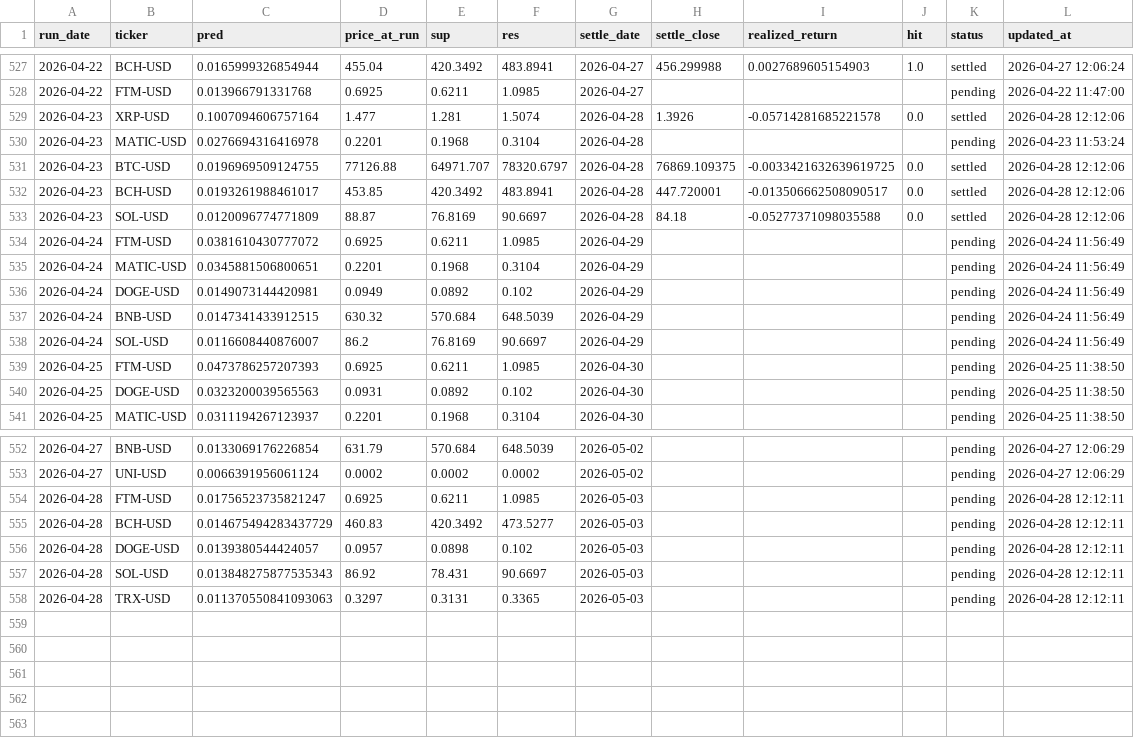
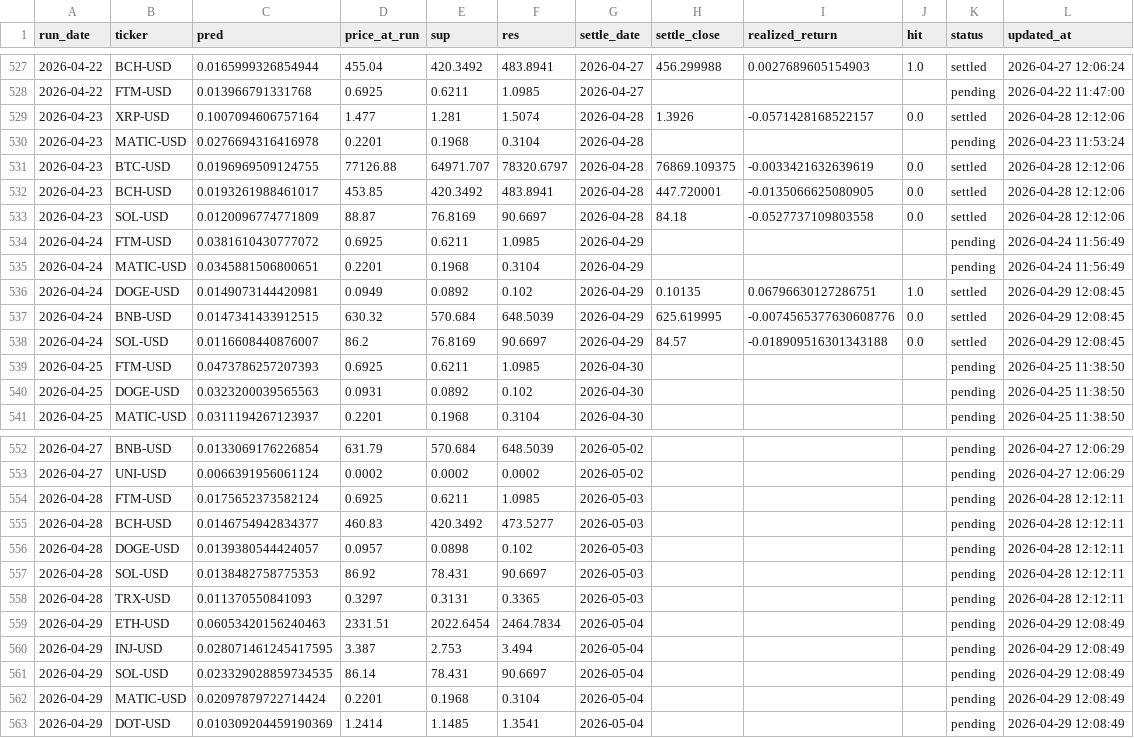
Before and after one commit to chehao0221/crypto-ai-forecast, a CSV file: crypto_history.csv, drawn as a sheet; only a part is shown, gaps mark what is left out.

```diff
--- a/crypto_history.csv
+++ b/crypto_history.csv
@@ -528,12 +528,12 @@ run_date,ticker,pred,price_at_run,sup,res,settle_date,settle_close,realized_retu
 2026-04-22,FTM-USD,0.013966791331768,0.6925,0.6211,1.0985,2026-04-27,,,,pending,2026-04-22 11:47:00
-2026-04-23,XRP-USD,0.1007094606757164,1.477,1.281,1.5074,2026-04-28,1.3926,-0.05714281685221578,0.0,settled,2026-04-28 12:12:06
+2026-04-23,XRP-USD,0.1007094606757164,1.477,1.281,1.5074,2026-04-28,1.3926,-0.0571428168522157,0.0,settled,2026-04-28 12:12:06
 2026-04-23,MATIC-USD,0.0276694316416978,0.2201,0.1968,0.3104,2026-04-28,,,,pending,2026-04-23 11:53:24
-2026-04-23,BTC-USD,0.0196969509124755,77126.88,64971.707,78320.6797,2026-04-28,76869.109375,-0.0033421632639619725,0.0,settled,2026-04-28 12:12:06
-2026-04-23,BCH-USD,0.0193261988461017,453.85,420.3492,483.8941,2026-04-28,447.720001,-0.013506662508090517,0.0,settled,2026-04-28 12:12:06
-2026-04-23,SOL-USD,0.0120096774771809,88.87,76.8169,90.6697,2026-04-28,84.18,-0.05277371098035588,0.0,settled,2026-04-28 12:12:06
+2026-04-23,BTC-USD,0.0196969509124755,77126.88,64971.707,78320.6797,2026-04-28,76869.109375,-0.0033421632639619,0.0,settled,2026-04-28 12:12:06
+2026-04-23,BCH-USD,0.0193261988461017,453.85,420.3492,483.8941,2026-04-28,447.720001,-0.0135066625080905,0.0,settled,2026-04-28 12:12:06
+2026-04-23,SOL-USD,0.0120096774771809,88.87,76.8169,90.6697,2026-04-28,84.18,-0.0527737109803558,0.0,settled,2026-04-28 12:12:06
 2026-04-24,FTM-USD,0.0381610430777072,0.6925,0.6211,1.0985,2026-04-29,,,,pending,2026-04-24 11:56:49
 2026-04-24,MATIC-USD,0.0345881506800651,0.2201,0.1968,0.3104,2026-04-29,,,,pending,2026-04-24 11:56:49
-2026-04-24,DOGE-USD,0.0149073144420981,0.0949,0.0892,0.102,2026-04-29,,,,pending,2026-04-24 11:56:49
-2026-04-24,BNB-USD,0.0147341433912515,630.32,570.684,648.5039,2026-04-29,,,,pending,2026-04-24 11:56:49
-2026-04-24,SOL-USD,0.0116608440876007,86.2,76.8169,90.6697,2026-04-29,,,,pending,2026-04-24 11:56:49
+2026-04-24,DOGE-USD,0.0149073144420981,0.0949,0.0892,0.102,2026-04-29,0.10135,0.06796630127286751,1.0,settled,2026-04-29 12:08:45
+2026-04-24,BNB-USD,0.0147341433912515,630.32,570.684,648.5039,2026-04-29,625.619995,-0.0074565377630608776,0.0,settled,2026-04-29 12:08:45
+2026-04-24,SOL-USD,0.0116608440876007,86.2,76.8169,90.6697,2026-04-29,84.57,-0.018909516301343188,0.0,settled,2026-04-29 12:08:45
 2026-04-25,FTM-USD,0.0473786257207393,0.6925,0.6211,1.0985,2026-04-30,,,,pending,2026-04-25 11:38:50
@@ -553,6 +553,11 @@ run_date,ticker,pred,price_at_run,sup,res,settle_date,settle_close,realized_retu
 2026-04-27,UNI-USD,0.0066391956061124,0.0002,0.0002,0.0002,2026-05-02,,,,pending,2026-04-27 12:06:29
-2026-04-28,FTM-USD,0.01756523735821247,0.6925,0.6211,1.0985,2026-05-03,,,,pending,2026-04-28 12:12:11
-2026-04-28,BCH-USD,0.014675494283437729,460.83,420.3492,473.5277,2026-05-03,,,,pending,2026-04-28 12:12:11
+2026-04-28,FTM-USD,0.0175652373582124,0.6925,0.6211,1.0985,2026-05-03,,,,pending,2026-04-28 12:12:11
+2026-04-28,BCH-USD,0.0146754942834377,460.83,420.3492,473.5277,2026-05-03,,,,pending,2026-04-28 12:12:11
 2026-04-28,DOGE-USD,0.0139380544424057,0.0957,0.0898,0.102,2026-05-03,,,,pending,2026-04-28 12:12:11
-2026-04-28,SOL-USD,0.013848275877535343,86.92,78.431,90.6697,2026-05-03,,,,pending,2026-04-28 12:12:11
-2026-04-28,TRX-USD,0.011370550841093063,0.3297,0.3131,0.3365,2026-05-03,,,,pending,2026-04-28 12:12:11
+2026-04-28,SOL-USD,0.0138482758775353,86.92,78.431,90.6697,2026-05-03,,,,pending,2026-04-28 12:12:11
+2026-04-28,TRX-USD,0.011370550841093,0.3297,0.3131,0.3365,2026-05-03,,,,pending,2026-04-28 12:12:11
+2026-04-29,ETH-USD,0.06053420156240463,2331.51,2022.6454,2464.7834,2026-05-04,,,,pending,2026-04-29 12:08:49
+2026-04-29,INJ-USD,0.028071461245417595,3.387,2.753,3.494,2026-05-04,,,,pending,2026-04-29 12:08:49
+2026-04-29,SOL-USD,0.023329028859734535,86.14,78.431,90.6697,2026-05-04,,,,pending,2026-04-29 12:08:49
+2026-04-29,MATIC-USD,0.02097879722714424,0.2201,0.1968,0.3104,2026-05-04,,,,pending,2026-04-29 12:08:49
+2026-04-29,DOT-USD,0.010309204459190369,1.2414,1.1485,1.3541,2026-05-04,,,,pending,2026-04-29 12:08:49
```
